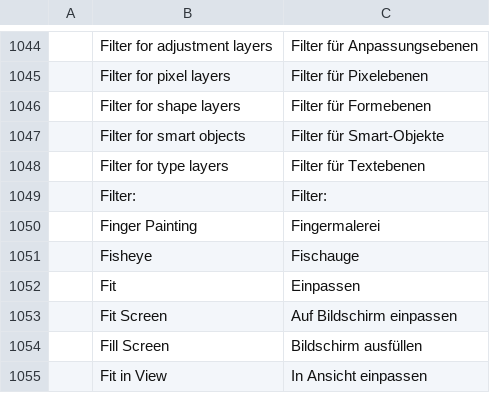
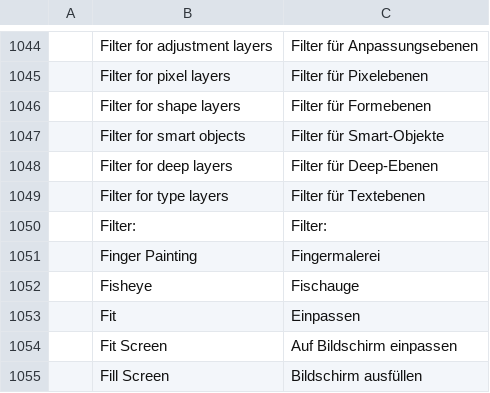
Before and after one commit to Elvis33LE/photocraft, a TSV file: crates/ui-egui/src/i18n/de.tsv, drawn as a sheet; only a part is shown, gaps mark what is left out; the shorter side is filled out with more unchanged rows.

```diff
--- a/crates/ui-egui/src/i18n/de.tsv
+++ b/crates/ui-egui/src/i18n/de.tsv
@@ -1047,2 +1047,3 @@
 	Filter for smart objects	Filter für Smart-Objekte
+	Filter for deep layers	Filter für Deep-Ebenen
 	Filter for type layers	Filter für Textebenen
```
Also changed, not shown: crates/ui-egui/src/i18n/cs.tsv, crates/ui-egui/src/i18n/es.tsv, 24 other files.
